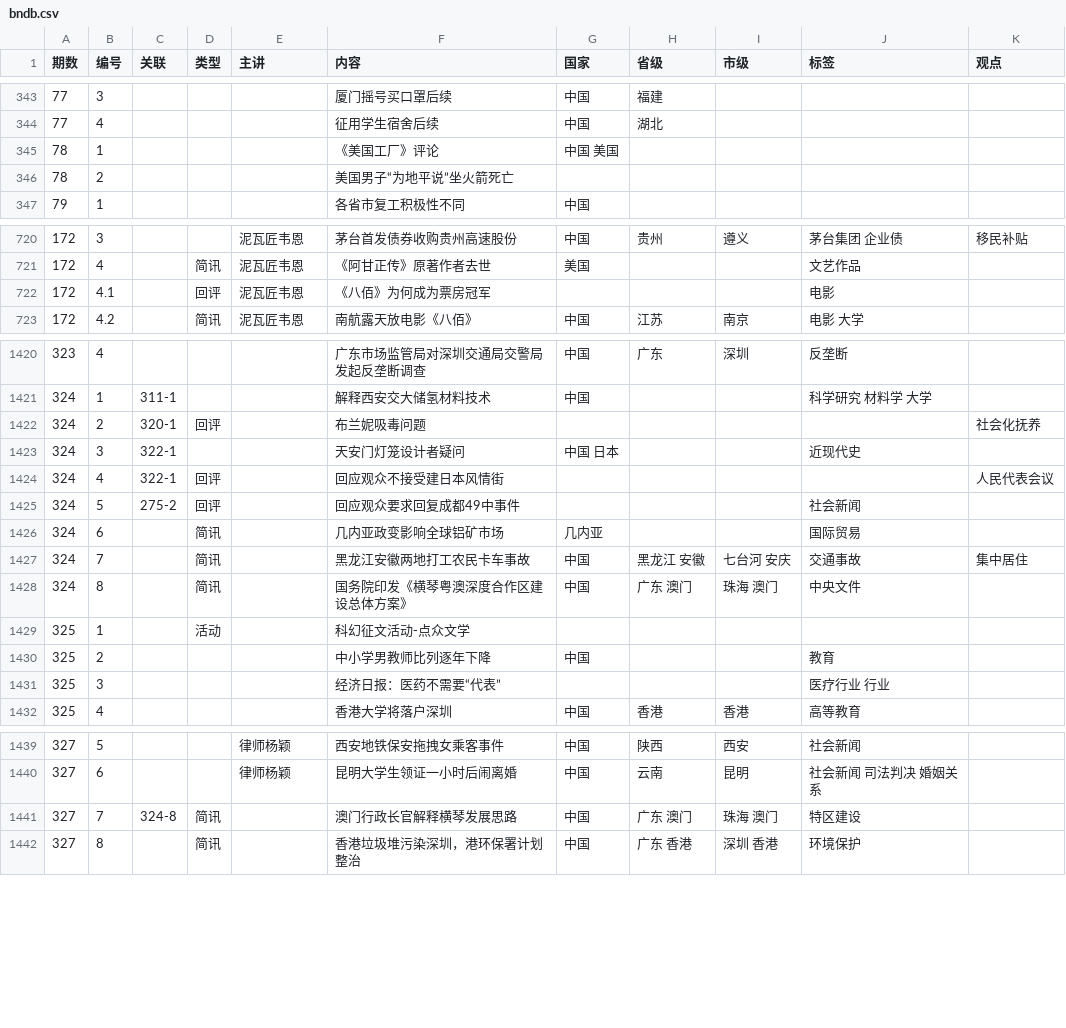
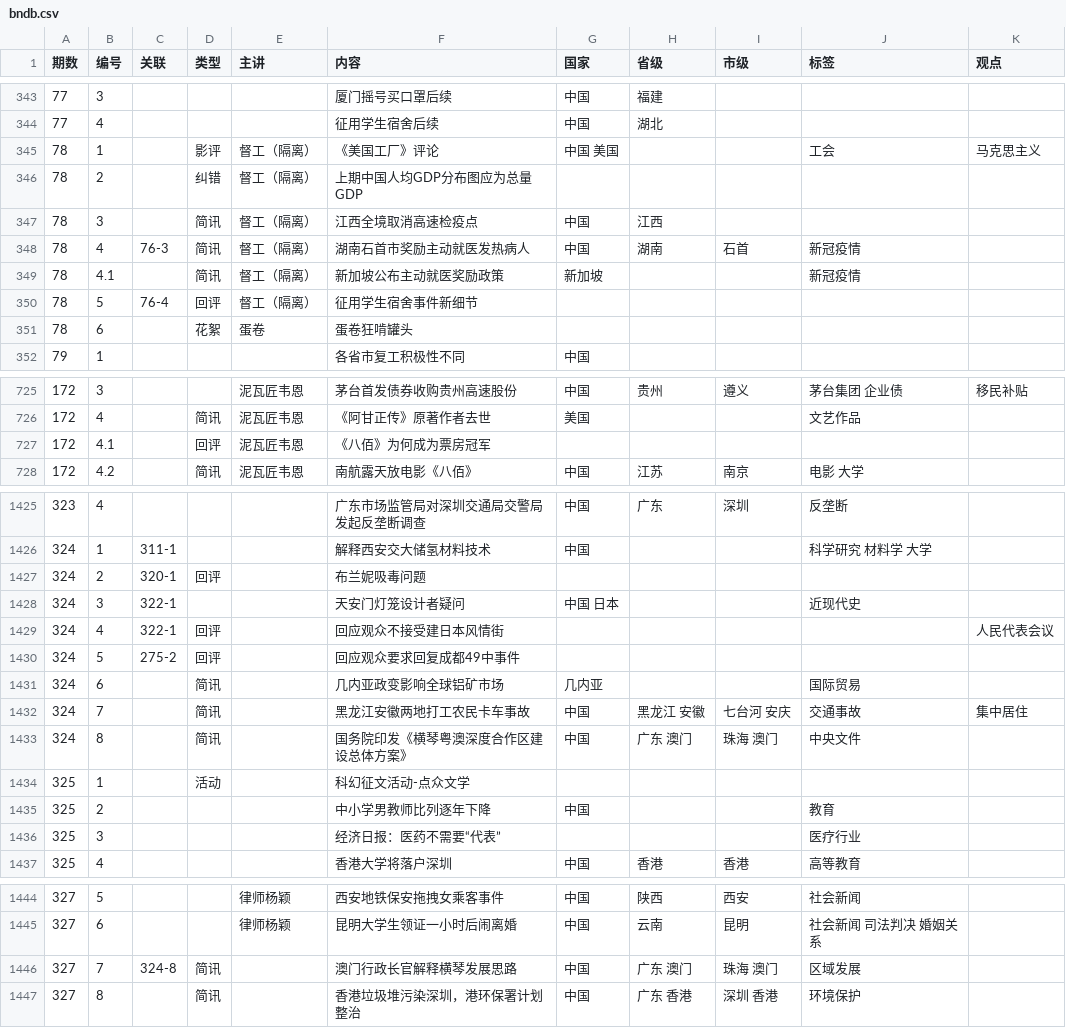
Before and after one commit to bedtimenewsdb/bndb, a CSV file: data/bndb.csv, drawn as a sheet; only a part is shown, gaps mark what is left out.

Commit message:
Update bndb.csv

```diff
--- a/data/bndb.csv
+++ b/data/bndb.csv
@@ -344,4 +344,9 @@
 77,4,,,,征用学生宿舍后续,中国,湖北,,,
-78,1,,,,《美国工厂》评论,中国 美国,,,,
-78,2,,,,美国男子“为地平说”坐火箭死亡,,,,,
+78,1,,影评,督工（隔离）,《美国工厂》评论,中国 美国,,,工会,马克思主义
+78,2,,纠错,督工（隔离）,上期中国人均GDP分布图应为总量GDP,,,,,
+78,3,,简讯,督工（隔离）,江西全境取消高速检疫点,中国,江西,,,
+78,4,76-3,简讯,督工（隔离）,湖南石首市奖励主动就医发热病人,中国,湖南,石首,新冠疫情,
+78,4.1,,简讯,督工（隔离）,新加坡公布主动就医奖励政策,新加坡,,,新冠疫情,
+78,5,76-4,回评,督工（隔离）,征用学生宿舍事件新细节,,,,,
+78,6,,花絮,蛋卷,蛋卷狂啃罐头,,,,,
 79,1,,,,各省市复工积极性不同,中国,,,,
@@ -721,3 +726,3 @@
 172,4,,简讯,泥瓦匠韦恩,《阿甘正传》原著作者去世,美国,,,文艺作品,
-172,4.1,,回评,泥瓦匠韦恩,《八佰》为何成为票房冠军,,,,电影,
+172,4.1,,回评,泥瓦匠韦恩,《八佰》为何成为票房冠军,,,,,
 172,4.2,,简讯,泥瓦匠韦恩,南航露天放电影《八佰》,中国,江苏,南京,电影 大学,
@@ -1421,6 +1426,6 @@
 324,1,311-1,,,解释西安交大储氢材料技术,中国,,,科学研究 材料学 大学,
-324,2,320-1,回评,,布兰妮吸毒问题,,,,,社会化抚养
+324,2,320-1,回评,,布兰妮吸毒问题,,,,,
 324,3,322-1,,,天安门灯笼设计者疑问,中国 日本,,,近现代史,
 324,4,322-1,回评,,回应观众不接受建日本风情街,,,,,人民代表会议
-324,5,275-2,回评,,回应观众要求回复成都49中事件,,,,社会新闻,
+324,5,275-2,回评,,回应观众要求回复成都49中事件,,,,,
 324,6,,简讯,,几内亚政变影响全球铝矿市场,几内亚,,,国际贸易,
@@ -1430,3 +1435,3 @@
 325,2,,,,中小学男教师比列逐年下降,中国,,,教育,
-325,3,,,,经济日报：医药不需要“代表”,,,,医疗行业 行业,
+325,3,,,,经济日报：医药不需要“代表”,,,,医疗行业,
 325,4,,,,香港大学将落户深圳,中国,香港,香港,高等教育,
@@ -1440,3 +1445,3 @@
 327,6,,,律师杨颖,昆明大学生领证一小时后闹离婚,中国,云南,昆明,社会新闻 司法判决 婚姻关系,
-327,7,324-8,简讯,,澳门行政长官解释横琴发展思路,中国,广东 澳门,珠海 澳门,特区建设,
+327,7,324-8,简讯,,澳门行政长官解释横琴发展思路,中国,广东 澳门,珠海 澳门,区域发展,
 327,8,,简讯,,香港垃圾堆污染深圳，港环保署计划整治,中国,广东 香港,深圳 香港,环境保护,
```
